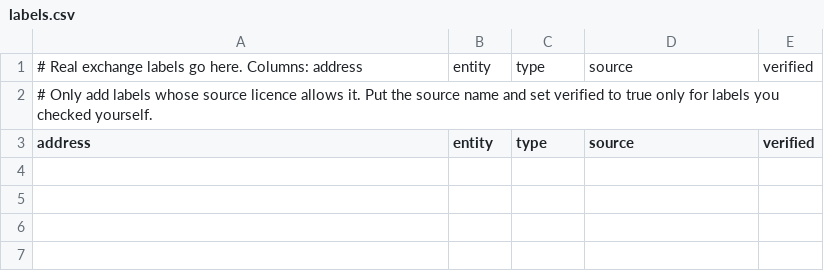
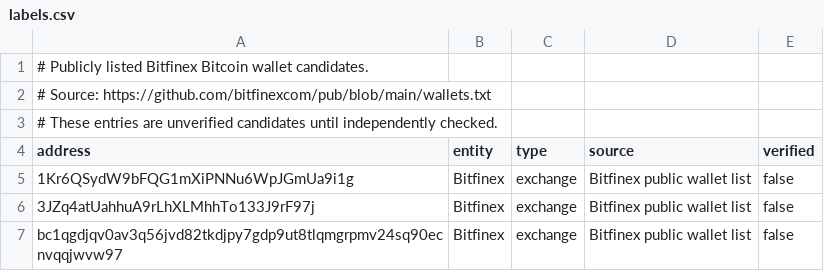
Before and after one commit to Mayank-704/Novacore-VASP, a CSV file: backend/data/labels.csv, drawn as a sheet.

```diff
--- a/backend/data/labels.csv
+++ b/backend/data/labels.csv
@@ -1,3 +1,7 @@
-# Real exchange labels go here. Columns: address,entity,type,source,verified
-# Only add labels whose source licence allows it. Put the source name and set verified to true only for labels you checked yourself.
+# Publicly listed Bitfinex Bitcoin wallet candidates.
+# Source: https://github.com/bitfinexcom/pub/blob/main/wallets.txt
+# These entries are unverified candidates until independently checked.
 address,entity,type,source,verified
+1Kr6QSydW9bFQG1mXiPNNu6WpJGmUa9i1g,Bitfinex,exchange,Bitfinex public wallet list,false
+3JZq4atUahhuA9rLhXLMhhTo133J9rF97j,Bitfinex,exchange,Bitfinex public wallet list,false
+bc1qgdjqv0av3q56jvd82tkdjpy7gdp9ut8tlqmgrpmv24sq90ecnvqqjwvw97,Bitfinex,exchange,Bitfinex public wallet list,false
```
Also changed, not shown: 1 other file.
